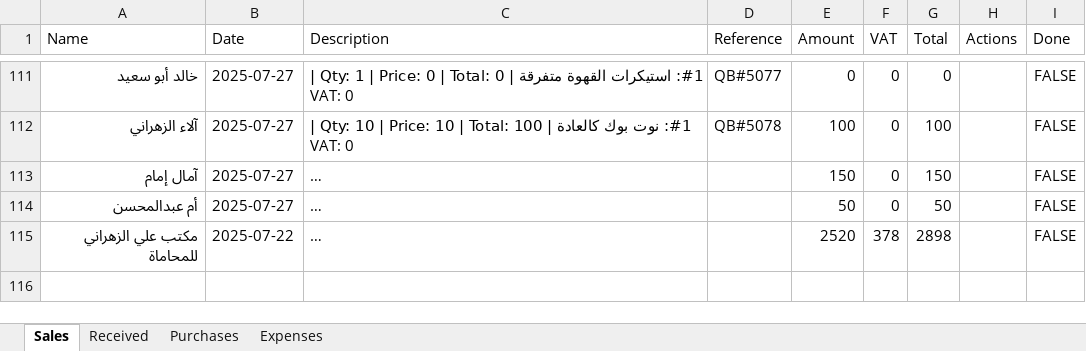
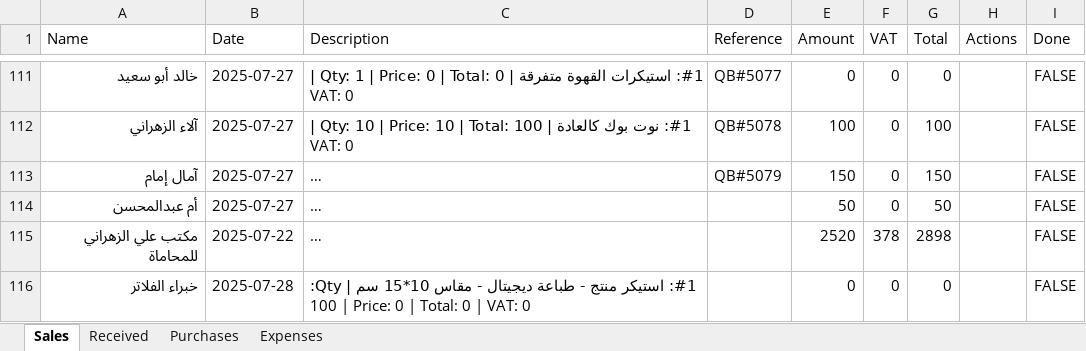
Before and after one commit to LoneCodeTinker/transaction-management-app, an Excel workbook: transactions.xlsx, sheet Sales, drawn as a sheet; only a part is shown, gaps mark what is left out; long unchanged cells end in …; values as stored, in another font and other column widths than the file's, no borders; the diff covers the shown part only; the diff names each change by its address in the sheet, - before the commit and + after, or states it on an @@ line.

```diff
--- a/transactions.xlsx (sheet Sales)
+++ b/transactions.xlsx (sheet Sales)
-D113 (Reference): (empty)
+D113 (Reference): QB#5079
+row 116: خبراء الفلاتر | 2025-07-28 | #1: استيكر منتج - طباعة ديجيتال - مقاس 10*15 سم | Qty: 100 | Price: 0 | Total: 0 | VAT: 0 |  | 0 | 0 | 0 |  | FALSE
```
Also changed, not shown: 3 added rows elsewhere in this sheet, 4 other files.
